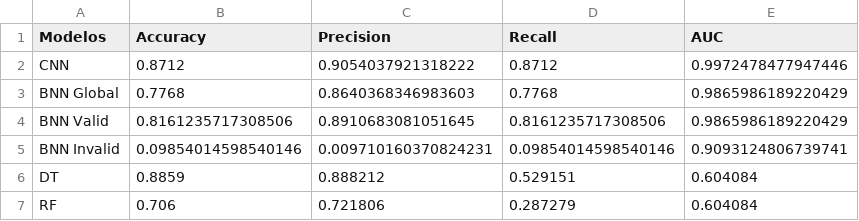
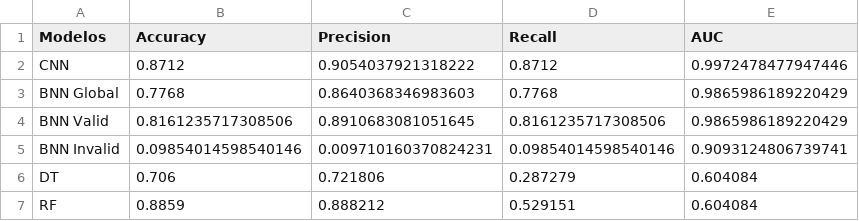
Before and after one commit to vesgac/Visualizaci-n, a CSV file: metricas_ce.csv, drawn as a sheet.

Commit message:
Update metricas_ce.csv

```diff
--- a/metricas_ce.csv
+++ b/metricas_ce.csv
@@ -5,3 +5,3 @@ BNN Valid,0.8161235717308506,0.8910683081051645,0.8161235717308506,0.98659861892
 BNN Invalid,0.09854014598540146,0.009710160370824231,0.09854014598540146,0.9093124806739741
-DT,0.8859,0.888212,0.529151,0.604084
-RF,0.706,0.721806,0.287279,0.604084
+DT,0.706,0.721806,0.287279,0.604084
+RF,0.8859,0.888212,0.529151,0.604084
```
